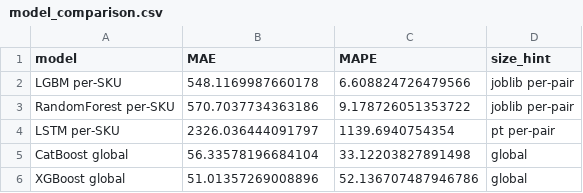
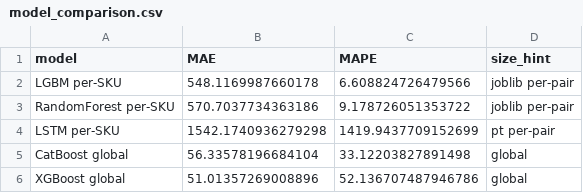
Before and after one commit to ykontik/azs_retail_project_full_skeleton_iMac, a CSV file: docs/model_comparison.csv, drawn as a sheet.

```diff
--- a/docs/model_comparison.csv
+++ b/docs/model_comparison.csv
@@ -3,3 +3,3 @@ LGBM per-SKU,548.1169987660178,6.608824726479566,joblib per-pair
 RandomForest per-SKU,570.7037734363186,9.178726051353722,joblib per-pair
-LSTM per-SKU,2326.036444091797,1139.6940754354,pt per-pair
+LSTM per-SKU,1542.1740936279298,1419.9437709152699,pt per-pair
 CatBoost global,56.33578196684104,33.12203827891498,global
```
Also changed, not shown: 4 other files.
